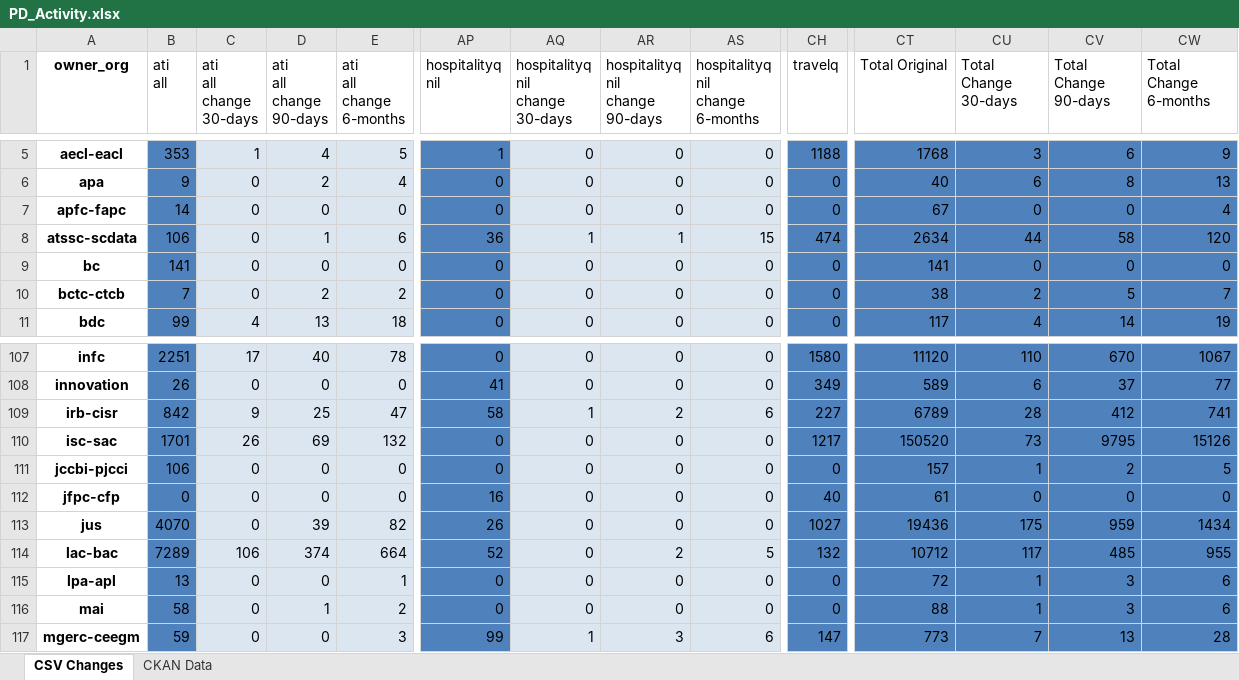
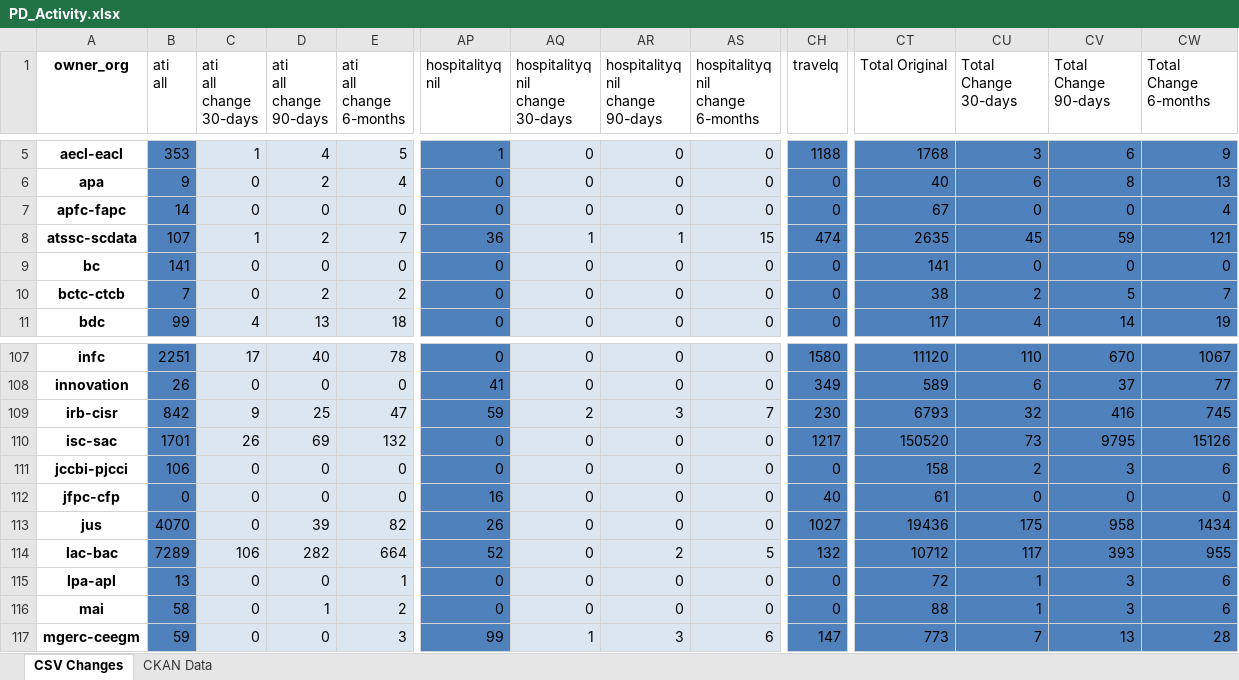
Before and after one commit to open-data/analytics-corporate-reporting, an Excel workbook: PD_CHANGES_RPT/PD_Activity.xlsx, sheet CSV Changes, drawn as a sheet; only a part is shown, gaps mark what is left out; values as stored, in another font and other column widths than the file's, no borders; the diff covers the shown part only; the diff names each change by its address in the sheet, - before the commit and + after, or states it on an @@ line.

```diff
--- a/PD_CHANGES_RPT/PD_Activity.xlsx (sheet CSV Changes)
+++ b/PD_CHANGES_RPT/PD_Activity.xlsx (sheet CSV Changes)
-B8 (ati all): 106
+B8 (ati all): 107
-C8 (ati all change 30-days): 0
+C8 (ati all change 30-days): 1
-D8 (ati all change 90-days): 1
+D8 (ati all change 90-days): 2
-E8 (ati all change 6-months): 6
+E8 (ati all change 6-months): 7
-CT8 (Total Original): 2634
+CT8 (Total Original): 2635
-CU8 (Total Change 30-days): 44
+CU8 (Total Change 30-days): 45
-CV8 (Total Change 90-days): 58
+CV8 (Total Change 90-days): 59
-CW8 (Total Change 6-months): 120
+CW8 (Total Change 6-months): 121
-AP109 (hospitalityq nil): 58
+AP109 (hospitalityq nil): 59
-AQ109 (hospitalityq nil change 30-days): 1
+AQ109 (hospitalityq nil change 30-days): 2
-AR109 (hospitalityq nil change 90-days): 2
+AR109 (hospitalityq nil change 90-days): 3
-AS109 (hospitalityq nil change 6-months): 6
+AS109 (hospitalityq nil change 6-months): 7
-CH109 (travelq): 227
+CH109 (travelq): 230
-CT109 (Total Original): 6789
+CT109 (Total Original): 6793
-CU109 (Total Change 30-days): 28
+CU109 (Total Change 30-days): 32
-CV109 (Total Change 90-days): 412
+CV109 (Total Change 90-days): 416
-CW109 (Total Change 6-months): 741
+CW109 (Total Change 6-months): 745
-CT111 (Total Original): 157
+CT111 (Total Original): 158
-CU111 (Total Change 30-days): 1
+CU111 (Total Change 30-days): 2
-CV111 (Total Change 90-days): 2
+CV111 (Total Change 90-days): 3
-CW111 (Total Change 6-months): 5
+CW111 (Total Change 6-months): 6
-CV113 (Total Change 90-days): 959
+CV113 (Total Change 90-days): 958
-D114 (ati all change 90-days): 374
+D114 (ati all change 90-days): 282
-CV114 (Total Change 90-days): 485
+CV114 (Total Change 90-days): 393
```
Also changed, not shown: 169 edited cells elsewhere in this sheet, sheet CKAN Data, 2 other files.
